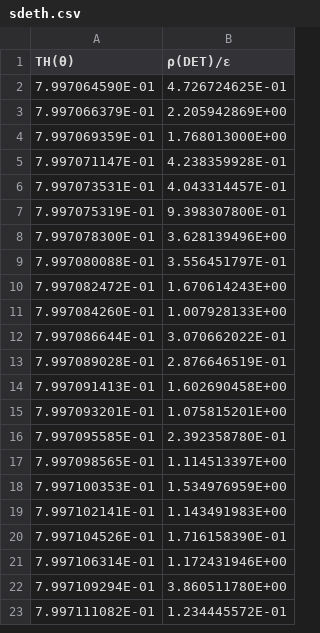
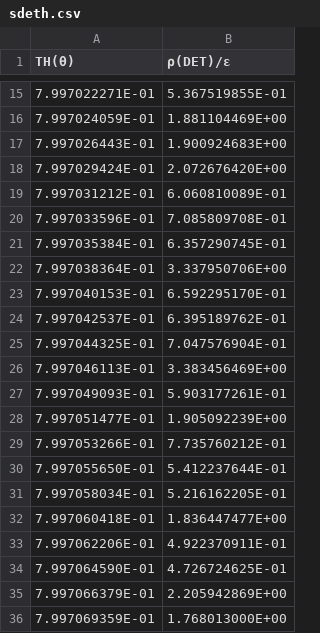
Before and after one commit to venovako/AccJac, a CSV file: var/sdeth.csv, drawn as a sheet; only a part is shown, gaps mark what is left out; the shorter side is filled out with more unchanged rows; the diff covers the shown part only; the diff names each change by its address in the sheet, - before the commit and + after, or states it on an @@ line.

```diff
--- a/var/sdeth.csv
+++ b/var/sdeth.csv
+row 15: 7.997022271E-01 | 5.367519855E-01
+row 16: 7.997024059E-01 | 1.881104469E+00
+row 17: 7.997026443E-01 | 1.900924683E+00
+row 18: 7.997029424E-01 | 2.072676420E+00
+row 19: 7.997031212E-01 | 6.060810089E-01
+row 20: 7.997033596E-01 | 7.085809708E-01
+row 21: 7.997035384E-01 | 6.357290745E-01
+row 22: 7.997038364E-01 | 3.337950706E+00
+row 23: 7.997040153E-01 | 6.592295170E-01
+row 24: 7.997042537E-01 | 6.395189762E-01
+row 25: 7.997044325E-01 | 7.047576904E-01
+row 26: 7.997046113E-01 | 3.383456469E+00
+row 27: 7.997049093E-01 | 5.903177261E-01
+row 28: 7.997051477E-01 | 1.905092239E+00
+row 29: 7.997053266E-01 | 7.735760212E-01
+row 30: 7.997055650E-01 | 5.412237644E-01
+row 31: 7.997058034E-01 | 5.216162205E-01
+row 32: 7.997060418E-01 | 1.836447477E+00
+row 33: 7.997062206E-01 | 4.922370911E-01
```
Also changed, not shown: 13 added rows elsewhere in this file, 3 other files.
